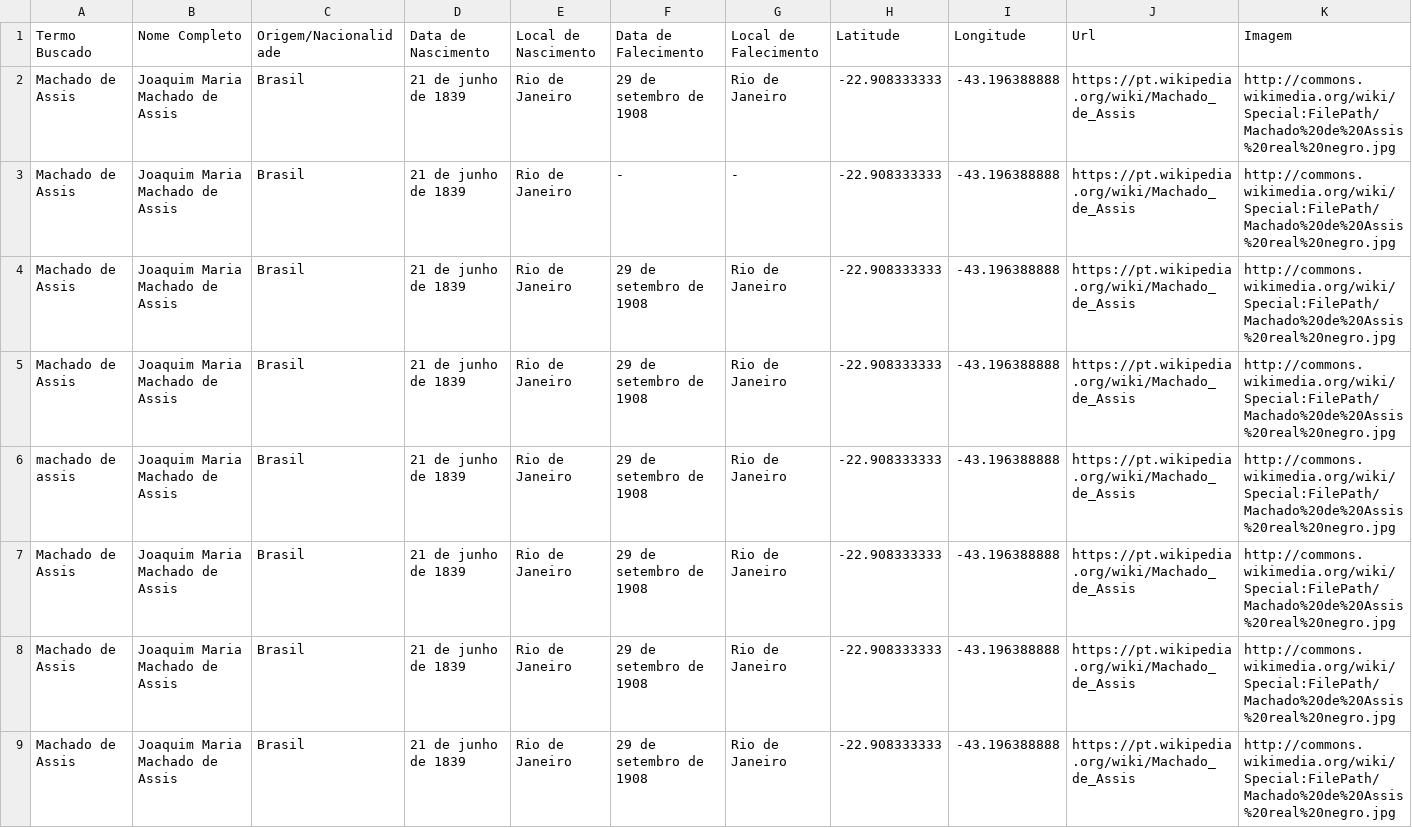
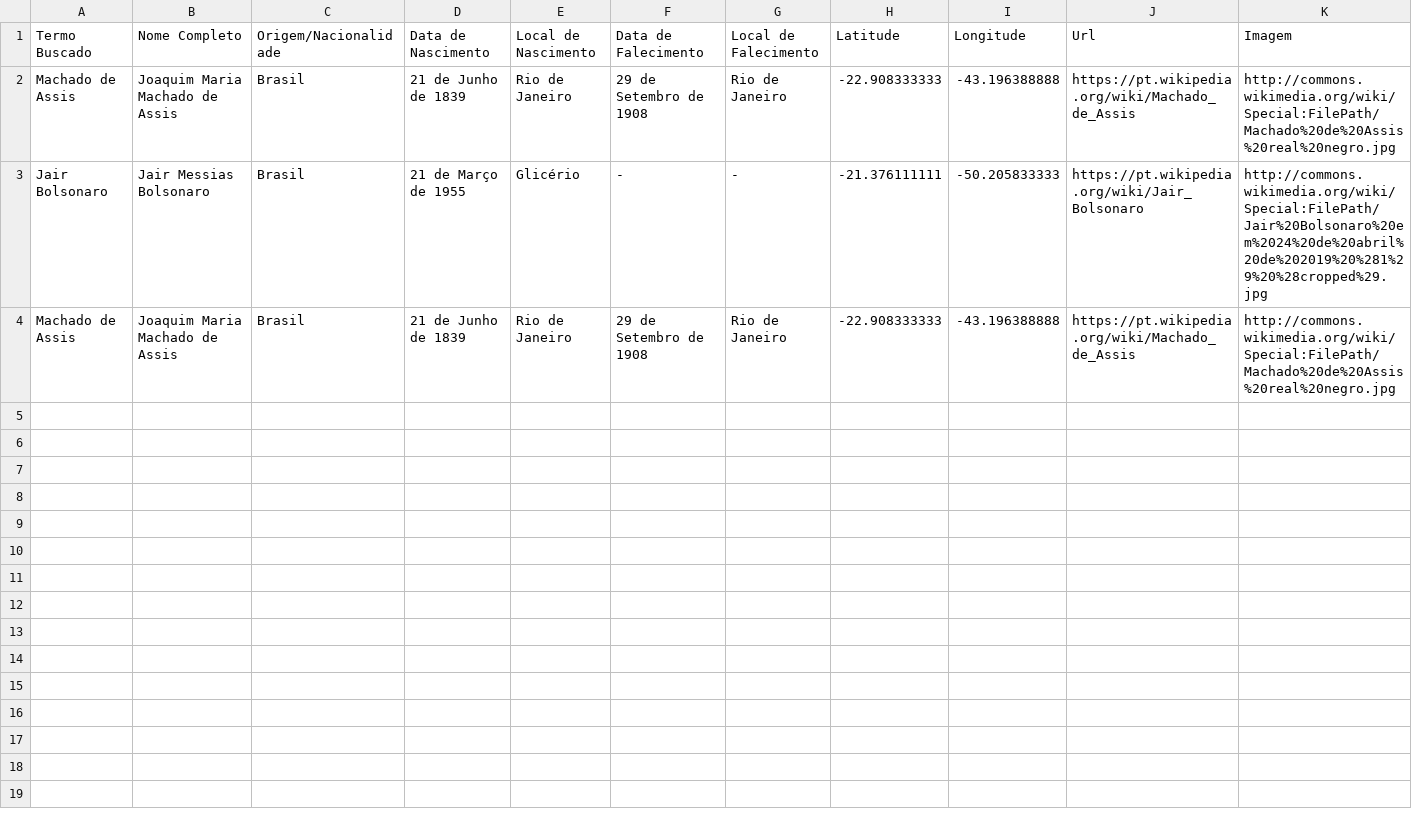
Before and after one commit to faahiero/TimelineAppV2, a CSV file: person_info.csv, drawn as a sheet.

```diff
--- a/person_info.csv
+++ b/person_info.csv
@@ -1,9 +1,4 @@
 Termo Buscado,Nome Completo,Origem/Nacionalidade,Data de Nascimento,Local de Nascimento,Data de Falecimento,Local de Falecimento,Latitude,Longitude,Url,Imagem
-Machado de Assis,Joaquim Maria Machado de Assis,Brasil,21 de junho de 1839,Rio de Janeiro,29 de setembro de 1908,Rio de Janeiro,-22.908333333, -43.196388888,https://pt.wikipedia.org/wiki/Machado_de_Assis,http://commons.wikimedia.org/wiki/Special:FilePath/Machado%20de%20Assis%20real%20negro.jpg
-Machado de Assis,Joaquim Maria Machado de Assis,Brasil,21 de junho de 1839,Rio de Janeiro,-,-,-22.908333333, -43.196388888,https://pt.wikipedia.org/wiki/Machado_de_Assis,http://commons.wikimedia.org/wiki/Special:FilePath/Machado%20de%20Assis%20real%20negro.jpg
-Machado de Assis,Joaquim Maria Machado de Assis,Brasil,21 de junho de 1839,Rio de Janeiro,29 de setembro de 1908,Rio de Janeiro,-22.908333333, -43.196388888,https://pt.wikipedia.org/wiki/Machado_de_Assis,http://commons.wikimedia.org/wiki/Special:FilePath/Machado%20de%20Assis%20real%20negro.jpg
-Machado de Assis,Joaquim Maria Machado de Assis,Brasil,21 de junho de 1839,Rio de Janeiro,29 de setembro de 1908,Rio de Janeiro,-22.908333333, -43.196388888,https://pt.wikipedia.org/wiki/Machado_de_Assis,http://commons.wikimedia.org/wiki/Special:FilePath/Machado%20de%20Assis%20real%20negro.jpg
-machado de assis,Joaquim Maria Machado de Assis,Brasil,21 de junho de 1839,Rio de Janeiro,29 de setembro de 1908,Rio de Janeiro,-22.908333333, -43.196388888,https://pt.wikipedia.org/wiki/Machado_de_Assis,http://commons.wikimedia.org/wiki/Special:FilePath/Machado%20de%20Assis%20real%20negro.jpg
-Machado de Assis,Joaquim Maria Machado de Assis,Brasil,21 de junho de 1839,Rio de Janeiro,29 de setembro de 1908,Rio de Janeiro,-22.908333333, -43.196388888,https://pt.wikipedia.org/wiki/Machado_de_Assis,http://commons.wikimedia.org/wiki/Special:FilePath/Machado%20de%20Assis%20real%20negro.jpg
-Machado de Assis,Joaquim Maria Machado de Assis,Brasil,21 de junho de 1839,Rio de Janeiro,29 de setembro de 1908,Rio de Janeiro,-22.908333333, -43.196388888,https://pt.wikipedia.org/wiki/Machado_de_Assis,http://commons.wikimedia.org/wiki/Special:FilePath/Machado%20de%20Assis%20real%20negro.jpg
-Machado de Assis,Joaquim Maria Machado de Assis,Brasil,21 de junho de 1839,Rio de Janeiro,29 de setembro de 1908,Rio de Janeiro,-22.908333333, -43.196388888,https://pt.wikipedia.org/wiki/Machado_de_Assis,http://commons.wikimedia.org/wiki/Special:FilePath/Machado%20de%20Assis%20real%20negro.jpg
+Machado de Assis,Joaquim Maria Machado de Assis,Brasil,21 de Junho de 1839,Rio de Janeiro,29 de Setembro de 1908,Rio de Janeiro,-22.908333333, -43.196388888,https://pt.wikipedia.org/wiki/Machado_de_Assis,http://commons.wikimedia.org/wiki/Special:FilePath/Machado%20de%20Assis%20real%20negro.jpg
+Jair Bolsonaro,Jair Messias Bolsonaro,Brasil,21 de Março de 1955,Glicério,-,-,-21.376111111, -50.205833333,https://pt.wikipedia.org/wiki/Jair_Bolsonaro,http://commons.wikimedia.org/wiki/Special:FilePath/Jair%20Bolsonaro%20em%2024%20de%20abril%20de%202019%20%281%29%20%28cropped%29.jpg
+Machado de Assis,Joaquim Maria Machado de Assis,Brasil,21 de Junho de 1839,Rio de Janeiro,29 de Setembro de 1908,Rio de Janeiro,-22.908333333, -43.196388888,https://pt.wikipedia.org/wiki/Machado_de_Assis,http://commons.wikimedia.org/wiki/Special:FilePath/Machado%20de%20Assis%20real%20negro.jpg
```
Also changed, not shown: 2 other files.
